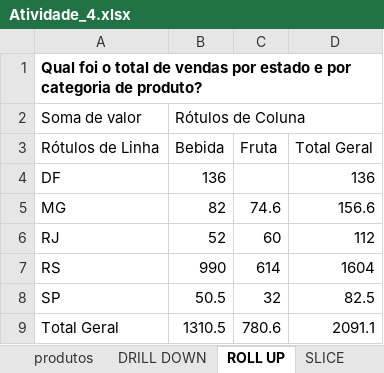
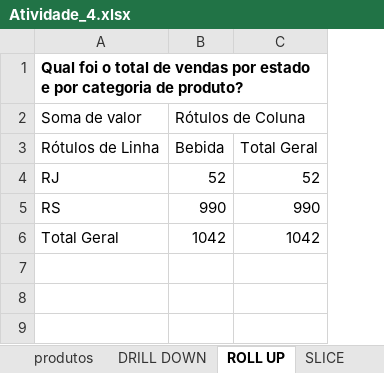
Before and after one commit to victormainardi/Business-Intelligence, an Excel workbook: Atividade 4/Atividade_4.xlsx, sheet ROLL UP, drawn as a sheet; values as stored, in another font and other column widths than the file's, no borders; charts and pictures not drawn; removed rows and columns are numbered as before the commit, all else as after; the diff names each change by its address in the sheet, - before the commit and + after, or states it on an @@ line.

```diff
--- a/Atividade 4/Atividade_4.xlsx (sheet ROLL UP)
+++ b/Atividade 4/Atividade_4.xlsx (sheet ROLL UP)
-column C, row 3: Fruta; rows 6-7: 60 | 614; row 9: 780.6
-column D, row 3: Total Geral; rows 6-7: 112 | 1604; row 9: 2091.1
+column C, rows 3-6: Total Geral | 52 | 990 | 1042
-row 4: DF | 136 |  | 136
-row 5: MG | 82 | 74.6 | 156.6
-row 8: SP | 50.5 | 32 | 82.5
-B6: 1310.5
+B6: 1042
```
Also changed, not shown: sheet DICE, sheet SLICE, sheet PIVOT, sheet DRILL DOWN, charts or pictures.
